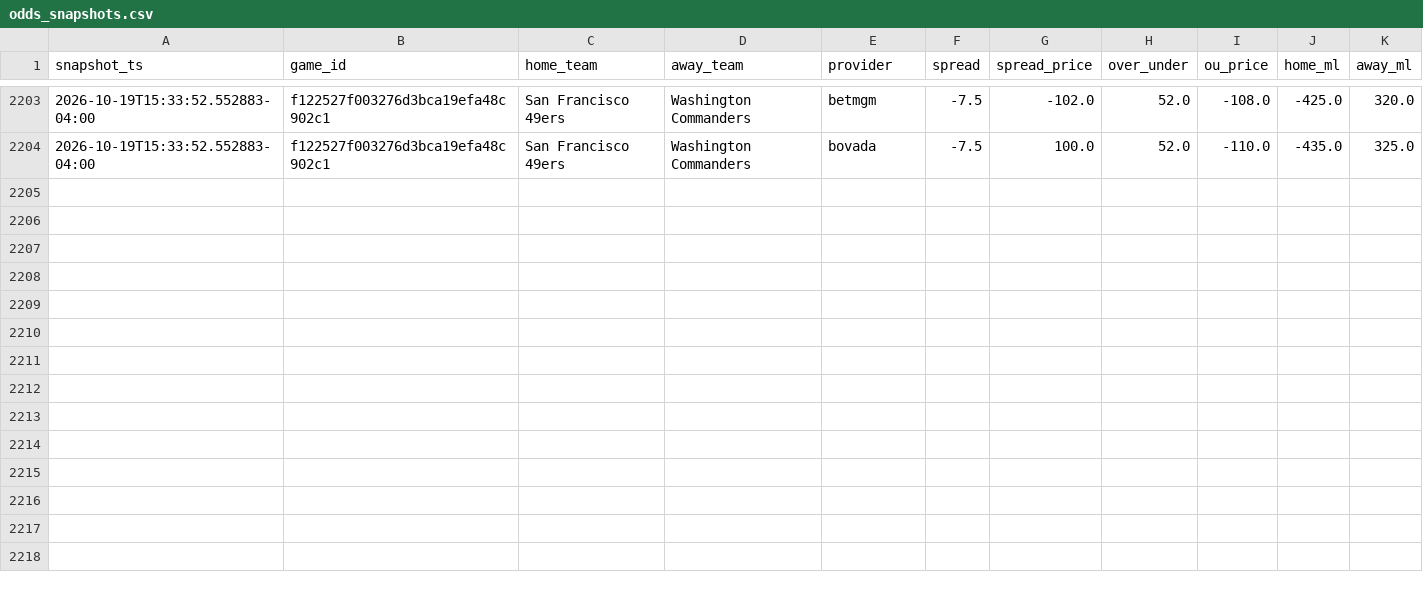
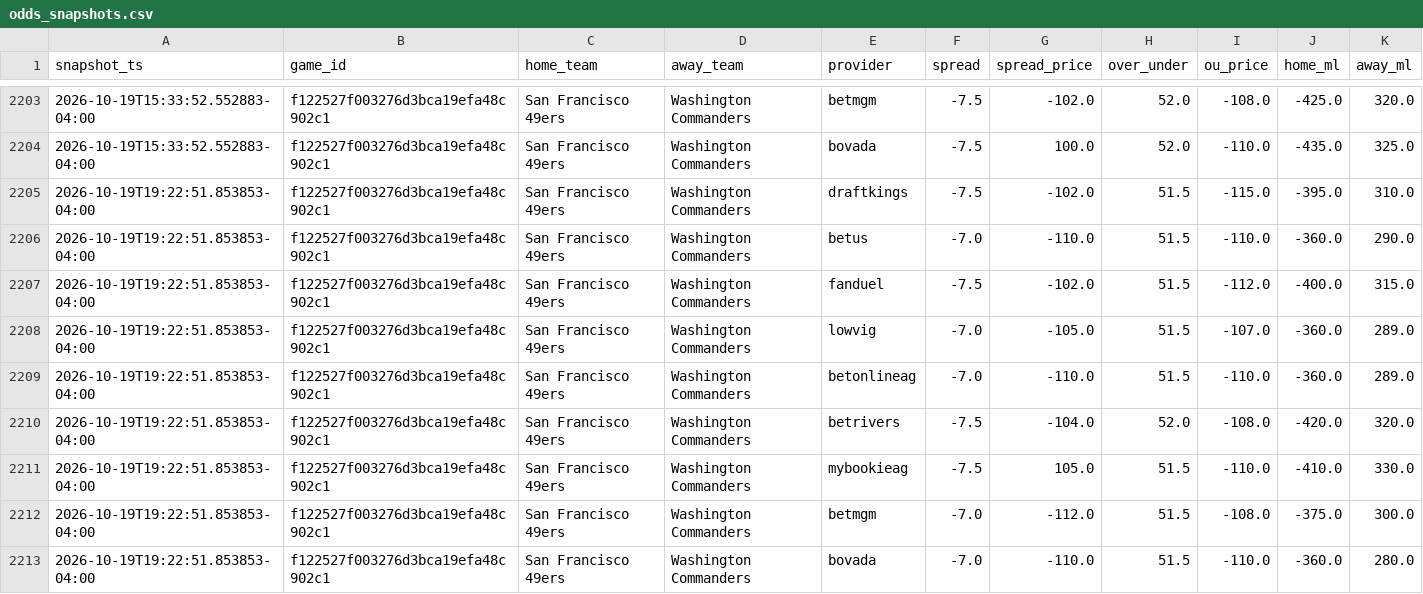
Before and after one commit to vladk-III/NFL-Football, a CSV file: data/odds_snapshots.csv, drawn as a sheet; only a part is shown, gaps mark what is left out; the diff names each change by its address in the sheet, - before the commit and + after, or states it on an @@ line.

Commit message:
data: auto snapshot —  wk [2026-10-19]

```diff
--- a/data/odds_snapshots.csv
+++ b/data/odds_snapshots.csv
+row 2205: 2026-10-19T19:22:51.853853-04:00 | f122527f003276d3bca19efa48c902c1 | San Francisco 49ers | Washington Commanders | draftkings | -7.5 | -102.0 | 51.5 | -115.0 | -395.0 | 310.0
+row 2206: 2026-10-19T19:22:51.853853-04:00 | f122527f003276d3bca19efa48c902c1 | San Francisco 49ers | Washington Commanders | betus | -7.0 | -110.0 | 51.5 | -110.0 | -360.0 | 290.0
+row 2207: 2026-10-19T19:22:51.853853-04:00 | f122527f003276d3bca19efa48c902c1 | San Francisco 49ers | Washington Commanders | fanduel | -7.5 | -102.0 | 51.5 | -112.0 | -400.0 | 315.0
+row 2208: 2026-10-19T19:22:51.853853-04:00 | f122527f003276d3bca19efa48c902c1 | San Francisco 49ers | Washington Commanders | lowvig | -7.0 | -105.0 | 51.5 | -107.0 | -360.0 | 289.0
+row 2209: 2026-10-19T19:22:51.853853-04:00 | f122527f003276d3bca19efa48c902c1 | San Francisco 49ers | Washington Commanders | betonlineag | -7.0 | -110.0 | 51.5 | -110.0 | -360.0 | 289.0
+row 2210: 2026-10-19T19:22:51.853853-04:00 | f122527f003276d3bca19efa48c902c1 | San Francisco 49ers | Washington Commanders | betrivers | -7.5 | -104.0 | 52.0 | -108.0 | -420.0 | 320.0
+row 2211: 2026-10-19T19:22:51.853853-04:00 | f122527f003276d3bca19efa48c902c1 | San Francisco 49ers | Washington Commanders | mybookieag | -7.5 | 105.0 | 51.5 | -110.0 | -410.0 | 330.0
+row 2212: 2026-10-19T19:22:51.853853-04:00 | f122527f003276d3bca19efa48c902c1 | San Francisco 49ers | Washington Commanders | betmgm | -7.0 | -112.0 | 51.5 | -108.0 | -375.0 | 300.0
+row 2213: 2026-10-19T19:22:51.853853-04:00 | f122527f003276d3bca19efa48c902c1 | San Francisco 49ers | Washington Commanders | bovada | -7.0 | -110.0 | 51.5 | -110.0 | -360.0 | 280.0
```
Also changed, not shown: data/weather.csv.
